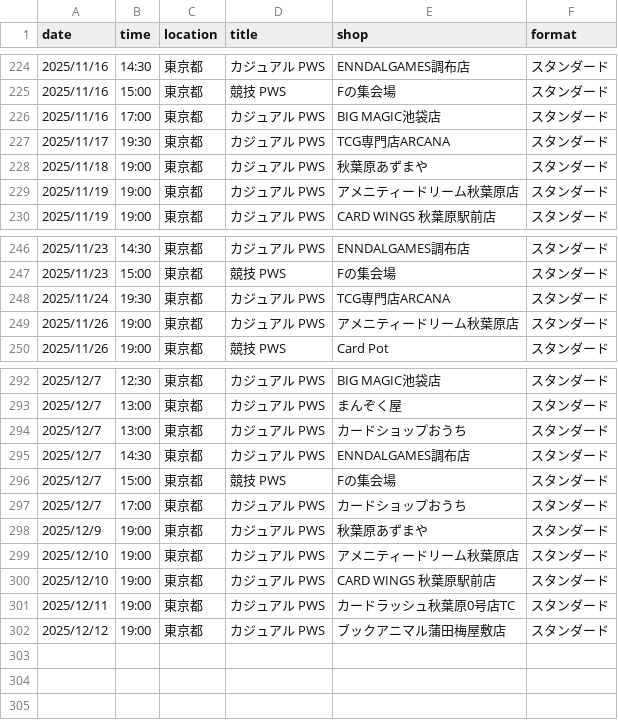
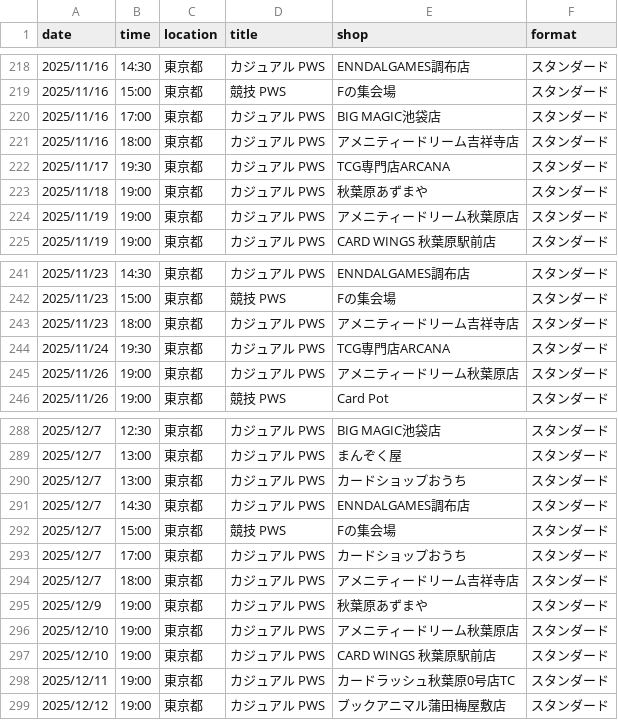
Before and after one commit to wakame1367/mtg_official_event_scraper, a CSV file: mtg_events.csv, drawn as a sheet; only a part is shown, gaps mark what is left out; the diff covers the shown part only; the diff names each change by its address in the sheet, - before the commit and + after, or states it on an @@ line.

```diff
--- a/mtg_events.csv
+++ b/mtg_events.csv
+row 221: 2025/11/16 | 18:00 | 東京都 | カジュアル PWS | アメニティードリーム吉祥寺店 | スタンダード
+row 243: 2025/11/23 | 18:00 | 東京都 | カジュアル PWS | アメニティードリーム吉祥寺店 | スタンダード
+row 294: 2025/12/7 | 18:00 | 東京都 | カジュアル PWS | アメニティードリーム吉祥寺店 | スタンダード
```
Also changed, not shown: 13 added rows and 12 removed rows elsewhere in this file, mtg_events_latest.csv, 2 other files.
